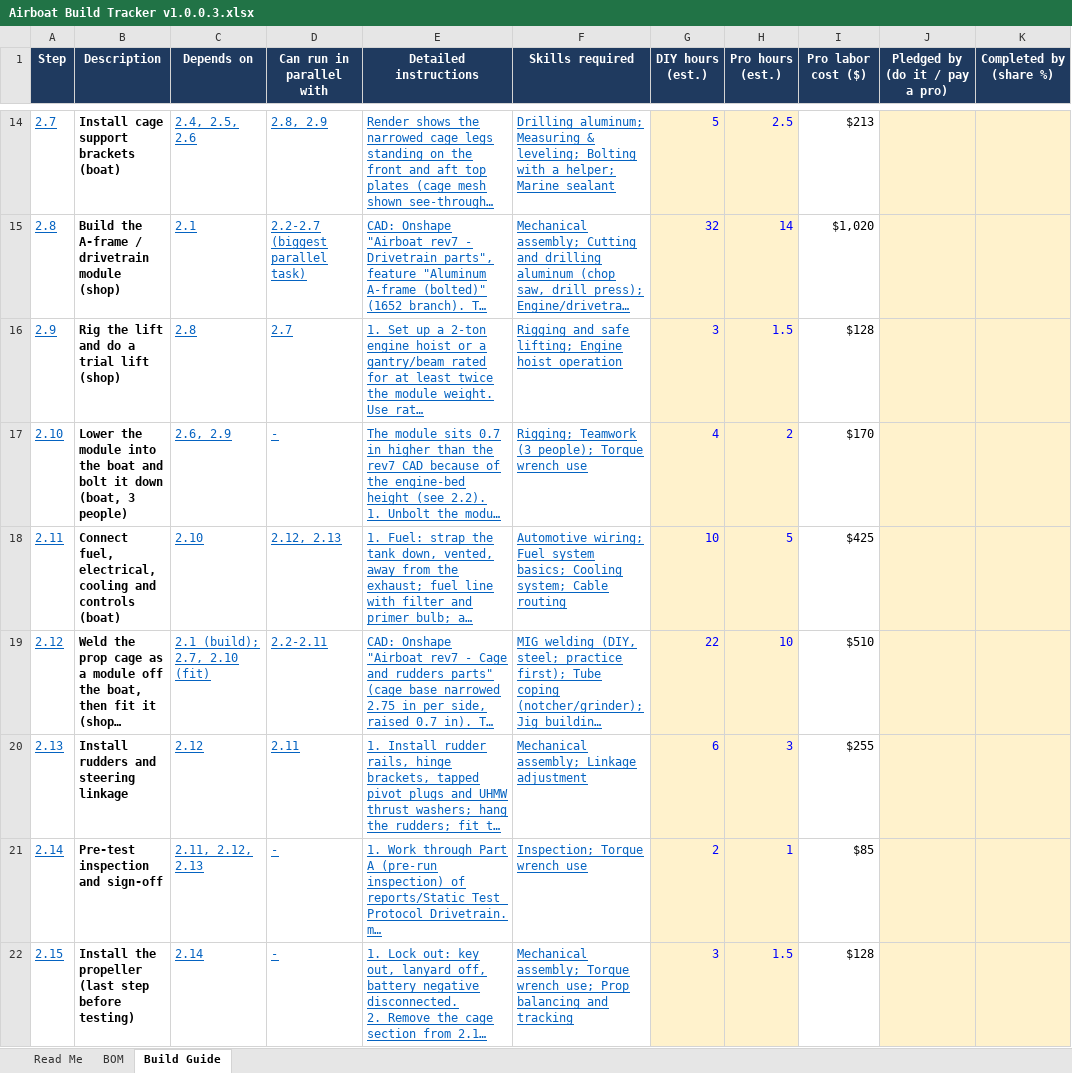
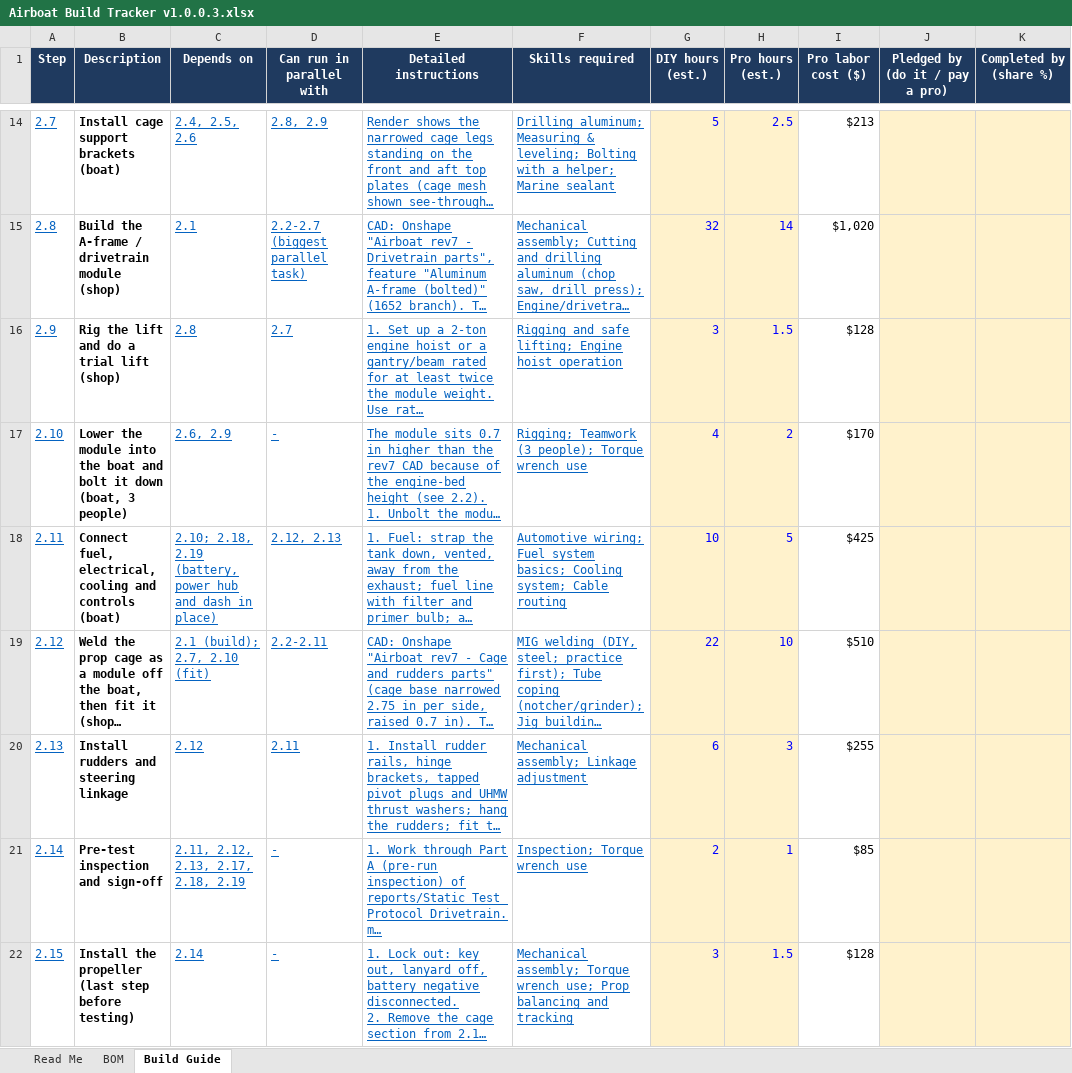
Before and after one commit to acappon/DIY-MiniAirboat, an Excel workbook: rev8_JonAirBoat/Airboat Build Tracker v1.0.0.3.xlsx, sheet Build Guide, drawn as a sheet; only a part is shown, gaps mark what is left out; long unchanged cells end in …; values as stored, in another font and other column widths than the file's, no borders; the diff covers the shown part only; the diff names each change by its address in the sheet, - before the commit and + after, or states it on an @@ line.

```diff
--- a/rev8_JonAirBoat/Airboat Build Tracker v1.0.0.3.xlsx (sheet Build Guide)
+++ b/rev8_JonAirBoat/Airboat Build Tracker v1.0.0.3.xlsx (sheet Build Guide)
-C18 (Depends on): 2.10
+C18 (Depends on): 2.10; 2.18, 2.19 (battery, power hub and dash in place)
-C21 (Depends on): 2.11, 2.12, 2.13
+C21 (Depends on): 2.11, 2.12, 2.13, 2.17, 2.18, 2.19
```
Also changed, not shown: 4 added rows and 7 edited cells elsewhere in this sheet, sheet BOM, 8 other files.
